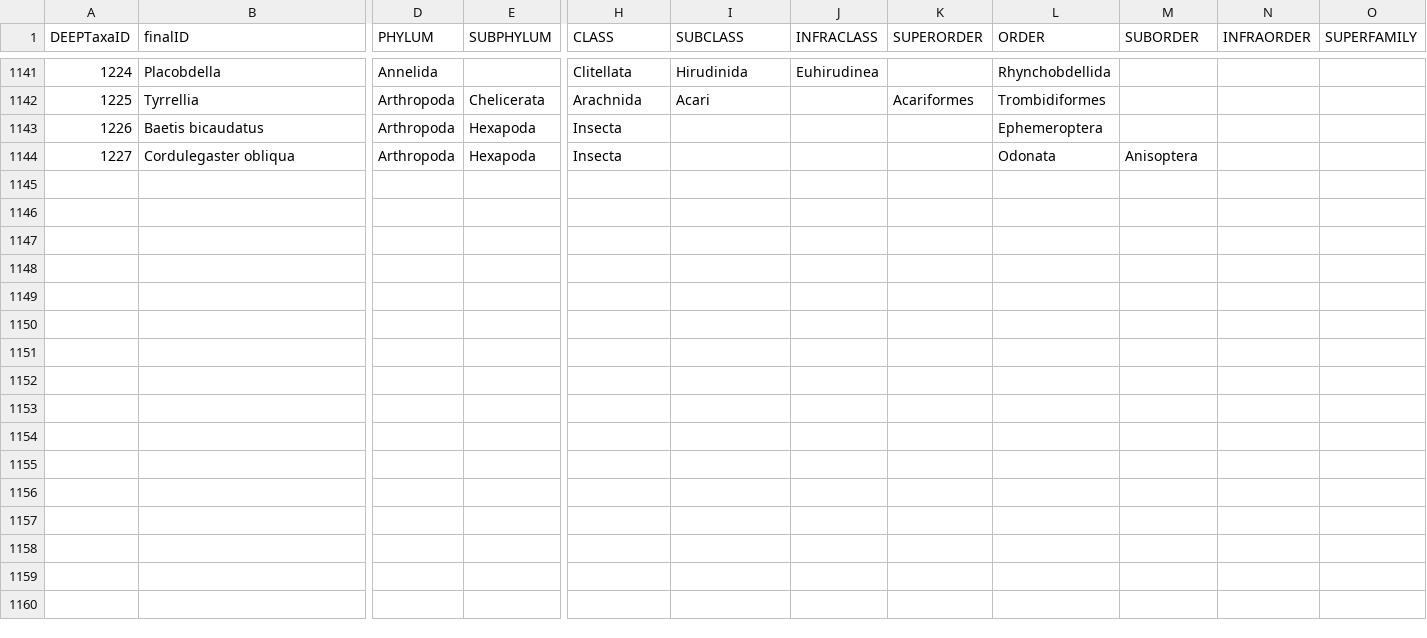
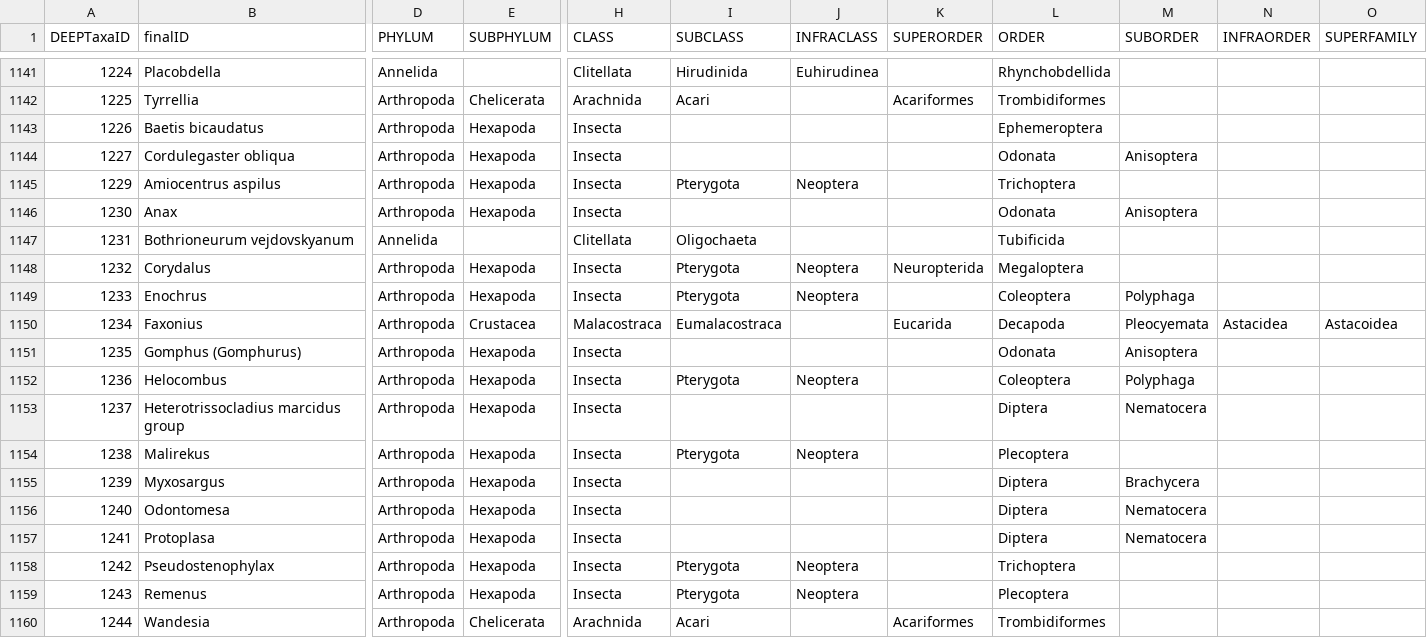
Before and after one commit to ctdeepwatermonitoring/RBVReport, a CSV file: RBV_Metrics_WQX/Master_Taxa_List.csv, drawn as a sheet; only a part is shown, gaps mark what is left out; rows hold the shown columns only; the diff names each change by its address in the sheet, - before the commit and + after, or states it on an @@ line.

Commit message:
update master taxa list

```diff
--- a/RBV_Metrics_WQX/Master_Taxa_List.csv
+++ b/RBV_Metrics_WQX/Master_Taxa_List.csv
+row 1145: 1229 | Amiocentrus aspilus | Arthropoda | Hexapoda | Insecta | Pterygota | Neoptera |  | Trichoptera
+row 1146: 1230 | Anax | Arthropoda | Hexapoda | Insecta |  |  |  | Odonata | Anisoptera
+row 1147: 1231 | Bothrioneurum vejdovskyanum | Annelida |  | Clitellata | Oligochaeta |  |  | Tubificida
+row 1148: 1232 | Corydalus | Arthropoda | Hexapoda | Insecta | Pterygota | Neoptera | Neuropterida | Megaloptera
+row 1149: 1233 | Enochrus | Arthropoda | Hexapoda | Insecta | Pterygota | Neoptera |  | Coleoptera | Polyphaga
+row 1150: 1234 | Faxonius | Arthropoda | Crustacea | Malacostraca | Eumalacostraca |  | Eucarida | Decapoda | Pleocyemata | Astacidea | Astacoidea
+row 1151: 1235 | Gomphus (Gomphurus) | Arthropoda | Hexapoda | Insecta |  |  |  | Odonata | Anisoptera
+row 1152: 1236 | Helocombus | Arthropoda | Hexapoda | Insecta | Pterygota | Neoptera |  | Coleoptera | Polyphaga
+row 1153: 1237 | Heterotrissocladius marcidus group | Arthropoda | Hexapoda | Insecta |  |  |  | Diptera | Nematocera
+row 1154: 1238 | Malirekus | Arthropoda | Hexapoda | Insecta | Pterygota | Neoptera |  | Plecoptera
+row 1155: 1239 | Myxosargus | Arthropoda | Hexapoda | Insecta |  |  |  | Diptera | Brachycera
+row 1156: 1240 | Odontomesa | Arthropoda | Hexapoda | Insecta |  |  |  | Diptera | Nematocera
+row 1157: 1241 | Protoplasa | Arthropoda | Hexapoda | Insecta |  |  |  | Diptera | Nematocera
+row 1158: 1242 | Pseudostenophylax | Arthropoda | Hexapoda | Insecta | Pterygota | Neoptera |  | Trichoptera
+row 1159: 1243 | Remenus | Arthropoda | Hexapoda | Insecta | Pterygota | Neoptera |  | Plecoptera
+row 1160: 1244 | Wandesia | Arthropoda | Chelicerata | Arachnida | Acari |  | Acariformes | Trombidiformes
```
